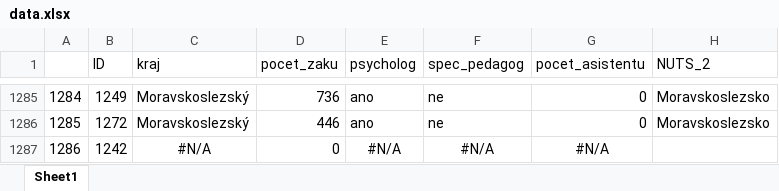
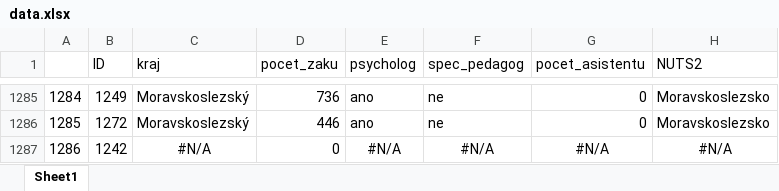
Before and after one commit to Krbin/R, an Excel workbook: test-1/data.xlsx, sheet Sheet1, drawn as a sheet; only a part is shown, gaps mark what is left out; values as stored, in another font and other column widths than the file's, no borders; the diff names each change by its address in the sheet, - before the commit and + after, or states it on an @@ line.

```diff
--- a/test-1/data.xlsx (sheet Sheet1)
+++ b/test-1/data.xlsx (sheet Sheet1)
-H1: NUTS_2
+H1: NUTS2
-H1287 (NUTS2): (empty)
+H1287 (NUTS2): #N/A
```
Also changed, not shown: test-1/NUTS-2.xlsx, test-1/NUTS-3.xlsx, 2 other files.
